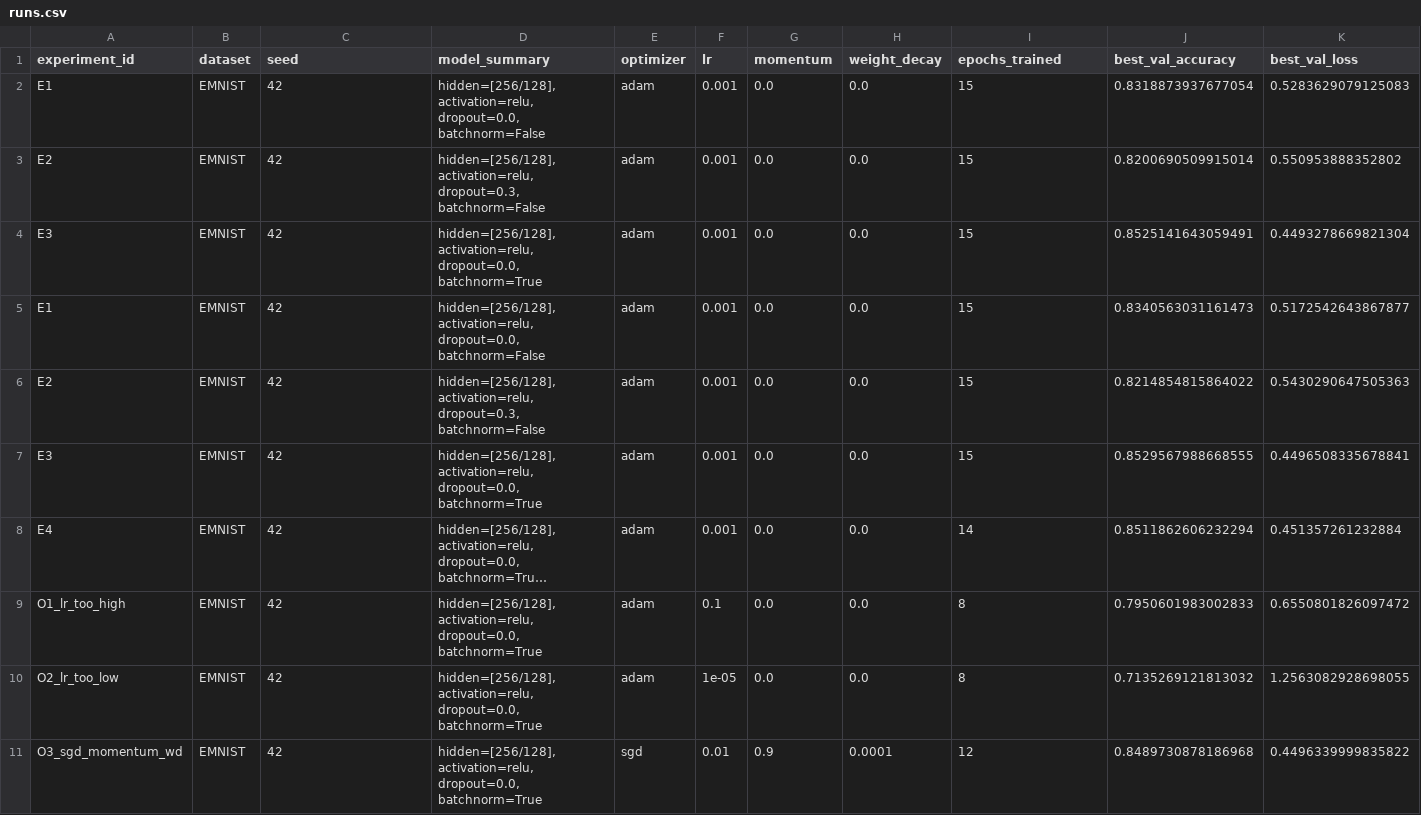
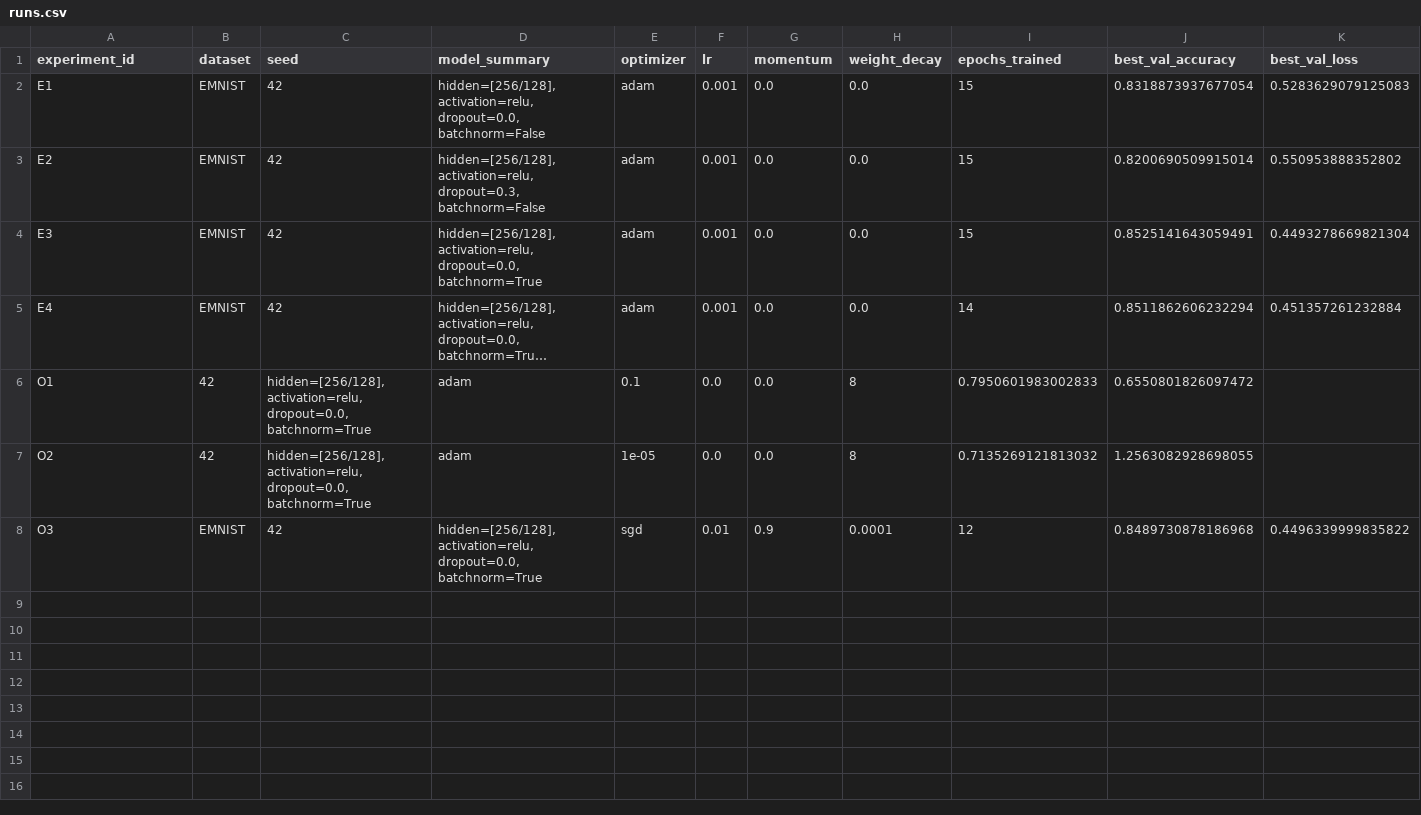
Before and after one commit to Deatheh/aie-group, a CSV file: homeworks/HW08-09/artifacts/runs.csv, drawn as a sheet; long unchanged cells end in …; removed rows and columns are numbered as before the commit, all else as after; the diff names each change by its address in the sheet, - before the commit and + after, or states it on an @@ line.

```diff
--- a/homeworks/HW08-09/artifacts/runs.csv
+++ b/homeworks/HW08-09/artifacts/runs.csv
-row 5: E1 | EMNIST | 42 | hidden=[256/128], activation=relu, dropout=0.0, batchnorm=False | adam | 0.001 | 0.0 | 0.0 | 15 | 0.8340563031161473 | 0.5172542643867877
-row 6: E2 | EMNIST | 42 | hidden=[256/128], activation=relu, dropout=0.3, batchnorm=False | adam | 0.001 | 0.0 | 0.0 | 15 | 0.8214854815864022 | 0.5430290647505363
-row 7: E3 | EMNIST | 42 | hidden=[256/128], activation=relu, dropout=0.0, batchnorm=True | adam | 0.001 | 0.0 | 0.0 | 15 | 0.8529567988668555 | 0.4496508335678841
-row 9: O1_lr_too_high | EMNIST | 42 | hidden=[256/128], activation=relu, dropout=0.0, batchnorm=True | adam | 0.1 | 0.0 | 0.0 | 8 | 0.7950601983002833 | 0.6550801826097472
-row 10: O2_lr_too_low | EMNIST | 42 | hidden=[256/128], activation=relu, dropout=0.0, batchnorm=True | adam | 1e-05 | 0.0 | 0.0 | 8 | 0.7135269121813032 | 1.2563082928698055
+row 6: O1 | 42 | hidden=[256/128], activation=relu, dropout=0.0, batchnorm=True | adam | 0.1 | 0.0 | 0.0 | 8 | 0.7950601983002833 | 0.6550801826097472
+row 7: O2 | 42 | hidden=[256/128], activation=relu, dropout=0.0, batchnorm=True | adam | 1e-05 | 0.0 | 0.0 | 8 | 0.7135269121813032 | 1.2563082928698055
-A8 (experiment_id): O3_sgd_momentum_wd
+A8 (experiment_id): O3
```
Also changed, not shown: 3 other files.
